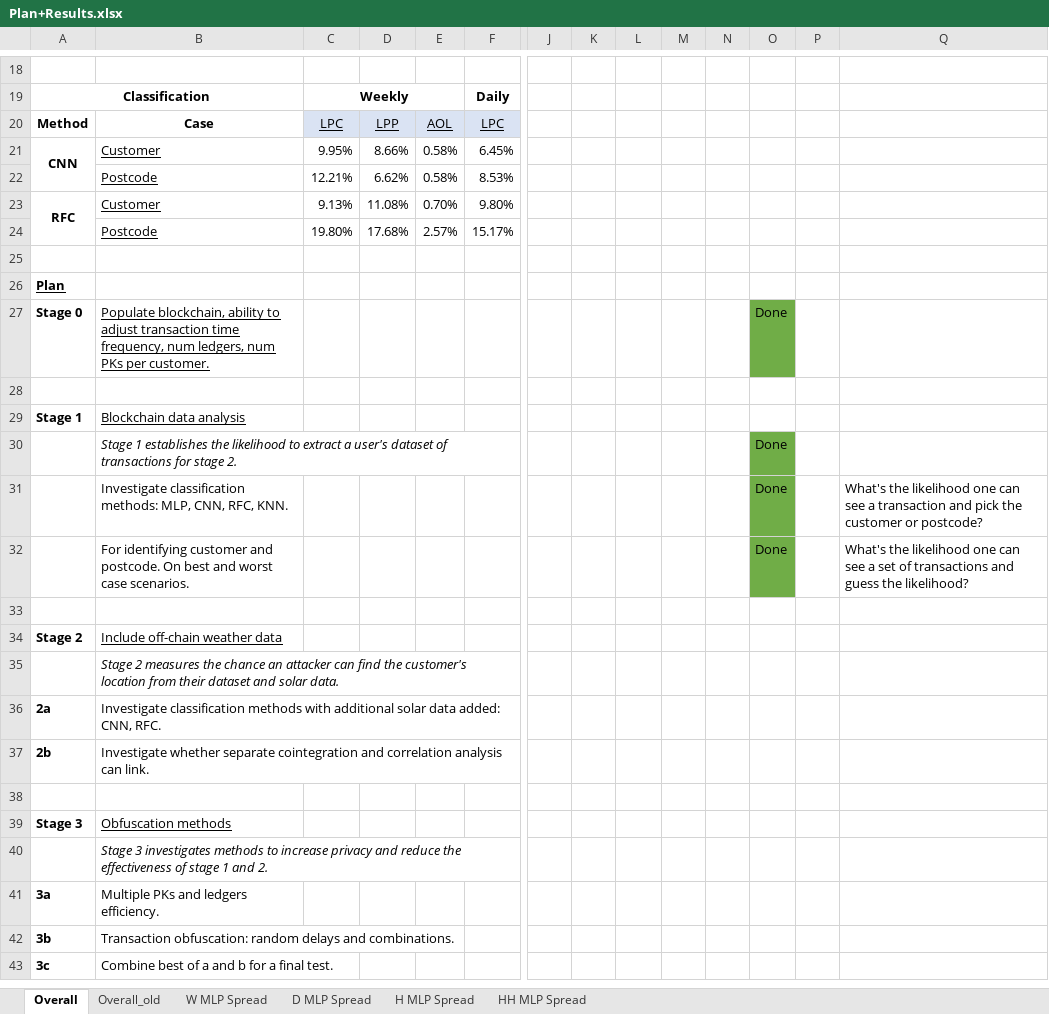
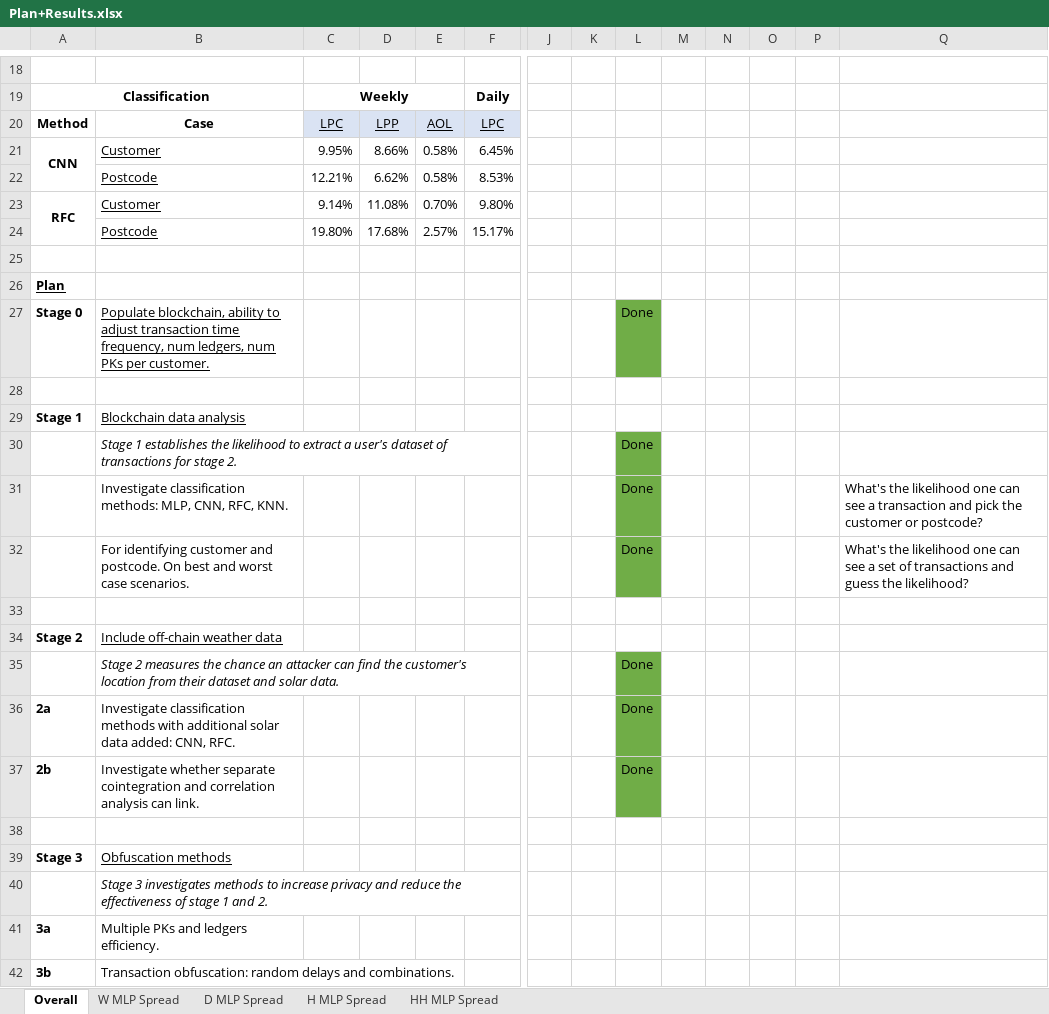
Before and after one commit to Andreww72/SmartGridBlockchainPrivacy, an Excel workbook: Plan+Results.xlsx, sheet Overall, drawn as a sheet; only a part is shown, gaps mark what is left out; the shorter side is filled out with more unchanged rows; values as stored, in another font and other column widths than the file's, no borders; charts and pictures not drawn; removed rows and columns are numbered as before the commit, all else as after; rows hold the shown columns only; the diff covers the shown part only; the diff names each change by its address in the sheet, - before the commit and + after, or states it on an @@ line.

```diff
--- a/Plan+Results.xlsx (sheet Overall)
+++ b/Plan+Results.xlsx (sheet Overall)
-sheet tab: Overall_old
-C23: 9.13%
+C23: 9.14%
-L27: (empty)
+L27: Done
-L27 fill: none
+L27 fill: #70AD47
-O27: Done
+O27: (empty)
-O27 fill: #70AD47
+O27 fill: none
-row 30:  | Stage 1 establishes the likelihood to extract a user's dataset of transactions for stage 2. |  |  |  |  |  |  |  |  |  | Done
-row 31:  | Investigate classification methods: MLP, CNN, RFC, KNN. |  |  |  |  |  |  |  |  |  | Done |  | What's the likelihood one can see a transaction and pick the customer or postcode?
-row 32:  | For identifying customer and postcode. On best and worst case scenarios. |  |  |  |  |  |  |  |  |  | Done |  | What's the likelihood one can see a set of transactions and guess the likelihood?
+row 30:  | Stage 1 establishes the likelihood to extract a user's dataset of transactions for stage 2. |  |  |  |  |  |  | Done
+row 31:  | Investigate classification methods: MLP, CNN, RFC, KNN. |  |  |  |  |  |  | Done |  |  |  |  | What's the likelihood one can see a transaction and pick the customer or postcode?
+row 32:  | For identifying customer and postcode. On best and worst case scenarios. |  |  |  |  |  |  | Done |  |  |  |  | What's the likelihood one can see a set of transactions and guess the likelihood?
-L35:L37: (empty)
+L35:L37: Done
-L35:L37 fill: none
+L35:L37 fill: #70AD47
```
Also changed, not shown: 273 added rows elsewhere in this sheet, charts or pictures, 2 other files.
